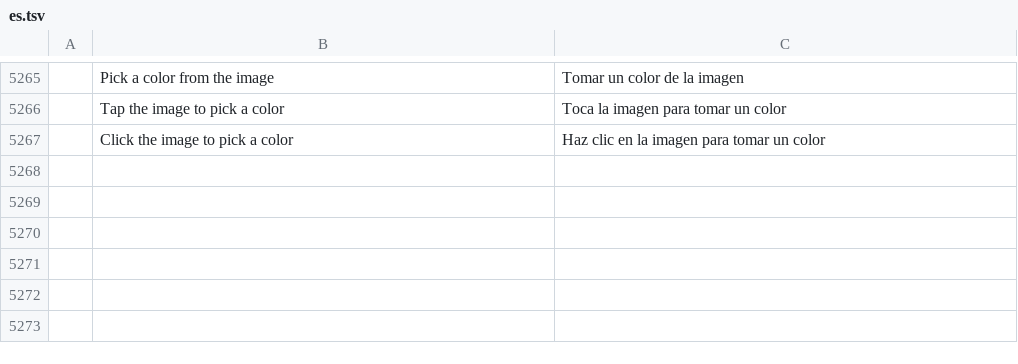
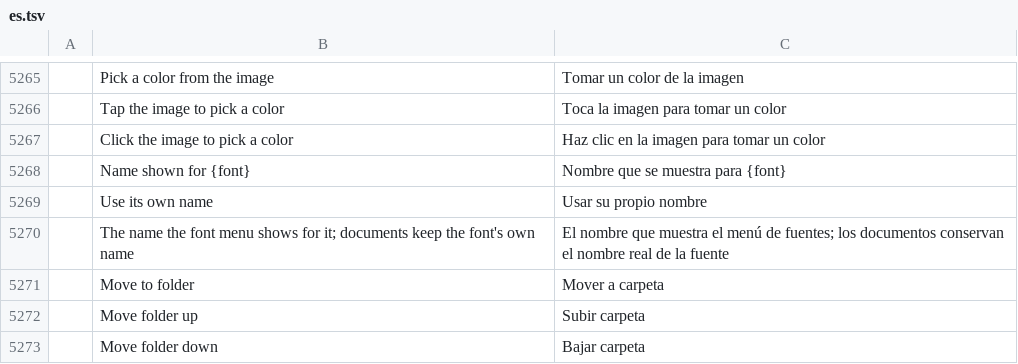
Before and after one commit to ChoqueCastroLD/capishot, a TSV file: crates/ui-egui/src/i18n/es.tsv, drawn as a sheet; only a part is shown, gaps mark what is left out; the diff names each change by its address in the sheet, - before the commit and + after, or states it on an @@ line.

```diff
--- a/crates/ui-egui/src/i18n/es.tsv
+++ b/crates/ui-egui/src/i18n/es.tsv
+row 5268:  | Name shown for {font} | Nombre que se muestra para {font}
+row 5269:  | Use its own name | Usar su propio nombre
+row 5270:  | The name the font menu shows for it; documents keep the font's own name | El nombre que muestra el menú de fuentes; los documentos conservan el nombre real de la fuente
+row 5271:  | Move to folder | Mover a carpeta
+row 5272:  | Move folder up | Subir carpeta
+row 5273:  | Move folder down | Bajar carpeta
```
Also changed, not shown: crates/ui-egui/src/i18n/pt-br.tsv, crates/ui-egui/src/i18n/pt-pt.tsv, 19 other files.
